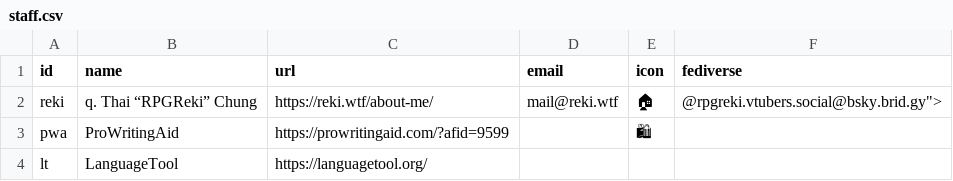
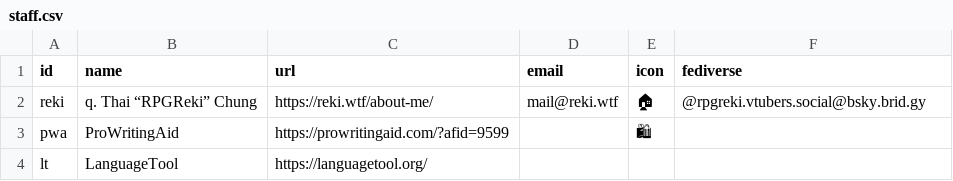
Before and after one commit to RPGReki/reki.wtf, a CSV file: site/_data/staff.csv, drawn as a sheet; the diff names each change by its address in the sheet, - before the commit and + after, or states it on an @@ line.

Commit message:
2026-02-18T00:01:26 CET

```diff
--- a/site/_data/staff.csv
+++ b/site/_data/staff.csv
-F2 (fediverse): @rpgreki.vtubers.social@bsky.brid.gy">
+F2 (fediverse): @rpgreki.vtubers.social@bsky.brid.gy
```
